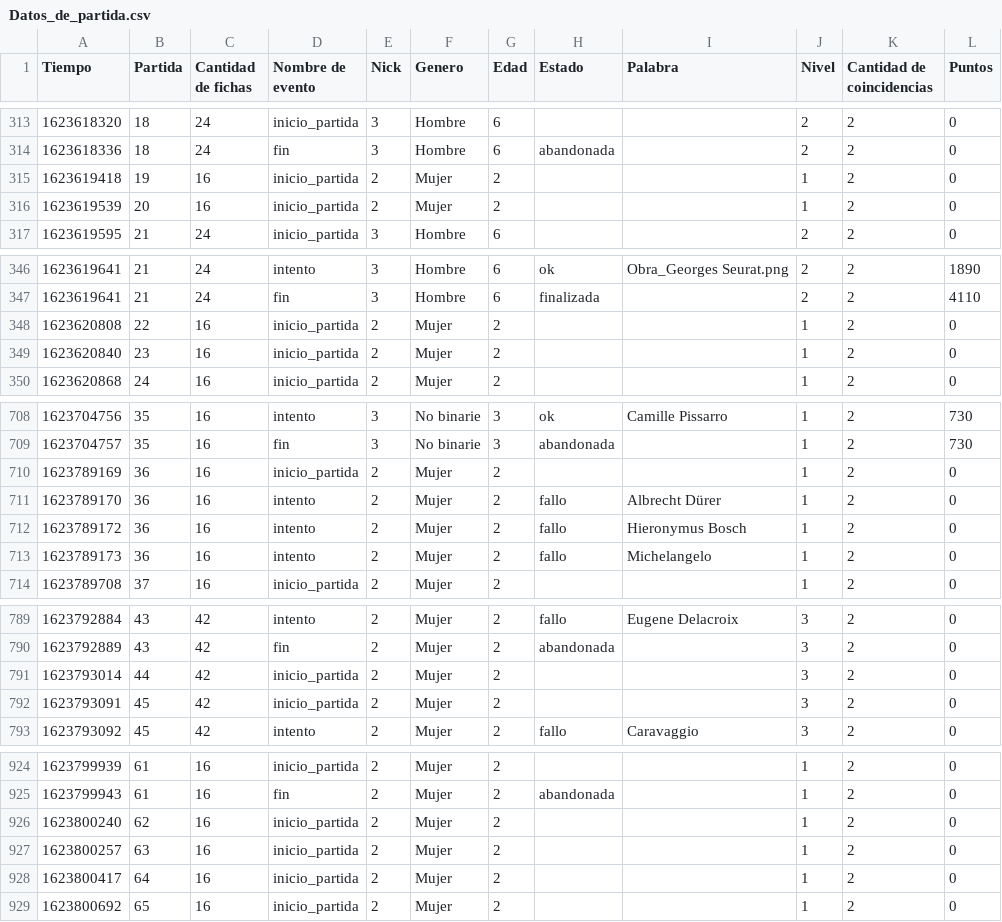
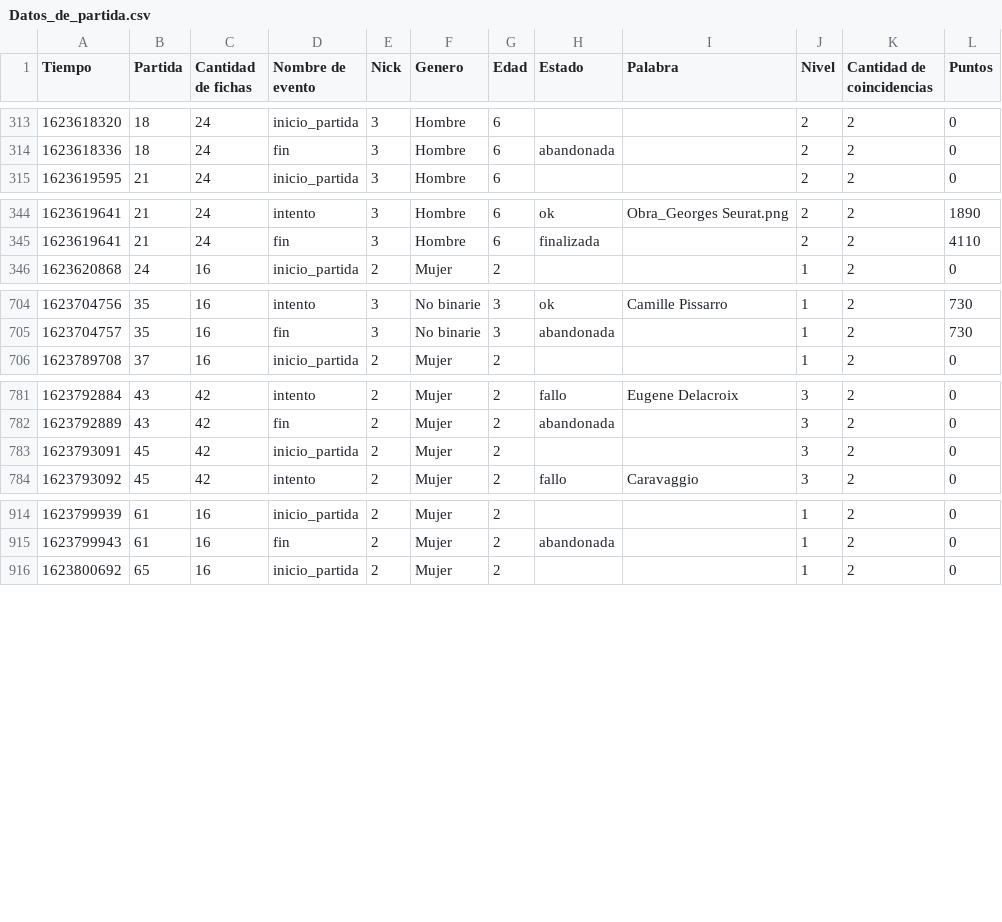
Before and after one commit to Ciuel/Python-Grupo12, a CSV file: Trabajo_Final/src/Data_files/Datos_de_partida.csv, drawn as a sheet; only a part is shown, gaps mark what is left out; the diff covers the shown part only; the diff names each change by its address in the sheet, - before the commit and + after, or states it on an @@ line.

Commit message:
Limpieza del dataset y reimplementacion del promedio de tiempo por nivel

```diff
--- a/Trabajo_Final/src/Data_files/Datos_de_partida.csv
+++ b/Trabajo_Final/src/Data_files/Datos_de_partida.csv
-row 315: 1623619418 | 19 | 16 | inicio_partida | 2 | Mujer | 2 |  |  | 1 | 2 | 0
-row 316: 1623619539 | 20 | 16 | inicio_partida | 2 | Mujer | 2 |  |  | 1 | 2 | 0
-row 348: 1623620808 | 22 | 16 | inicio_partida | 2 | Mujer | 2 |  |  | 1 | 2 | 0
-row 349: 1623620840 | 23 | 16 | inicio_partida | 2 | Mujer | 2 |  |  | 1 | 2 | 0
-row 710: 1623789169 | 36 | 16 | inicio_partida | 2 | Mujer | 2 |  |  | 1 | 2 | 0
-row 711: 1623789170 | 36 | 16 | intento | 2 | Mujer | 2 | fallo | Albrecht Dürer | 1 | 2 | 0
-row 712: 1623789172 | 36 | 16 | intento | 2 | Mujer | 2 | fallo | Hieronymus Bosch | 1 | 2 | 0
-row 713: 1623789173 | 36 | 16 | intento | 2 | Mujer | 2 | fallo | Michelangelo | 1 | 2 | 0
-row 791: 1623793014 | 44 | 42 | inicio_partida | 2 | Mujer | 2 |  |  | 3 | 2 | 0
-row 926: 1623800240 | 62 | 16 | inicio_partida | 2 | Mujer | 2 |  |  | 1 | 2 | 0
-row 927: 1623800257 | 63 | 16 | inicio_partida | 2 | Mujer | 2 |  |  | 1 | 2 | 0
-row 928: 1623800417 | 64 | 16 | inicio_partida | 2 | Mujer | 2 |  |  | 1 | 2 | 0
```
Also changed, not shown: 2 removed rows elsewhere in this file, 1 other file.
